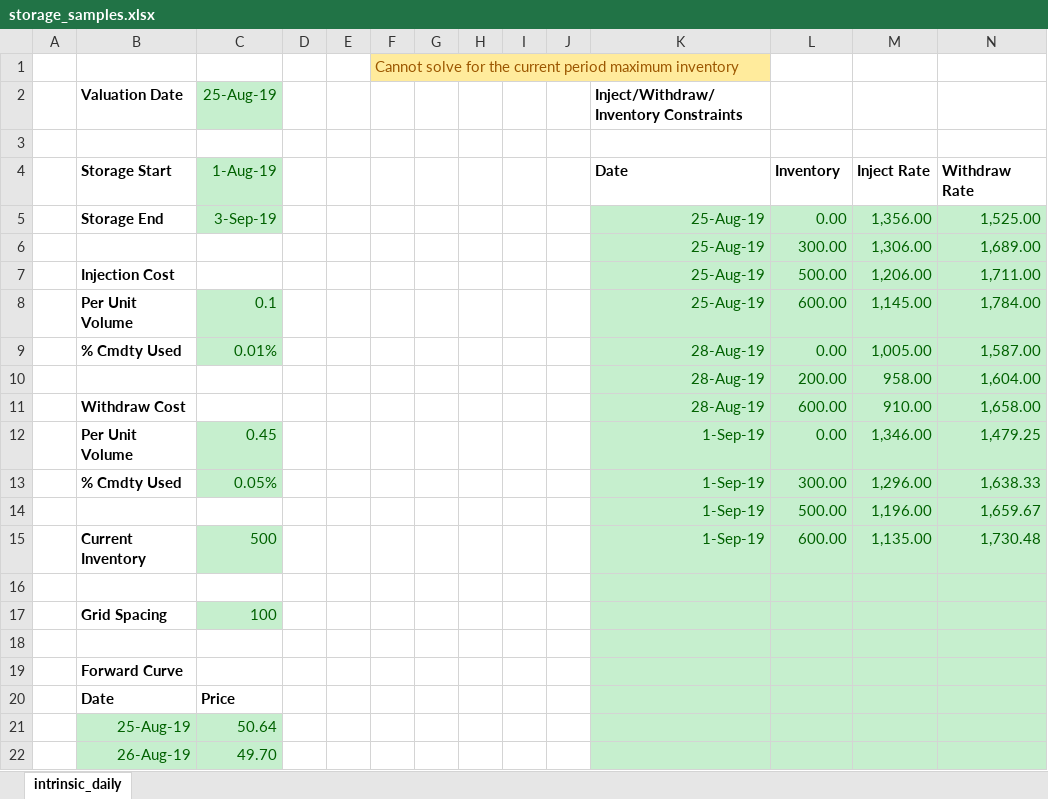
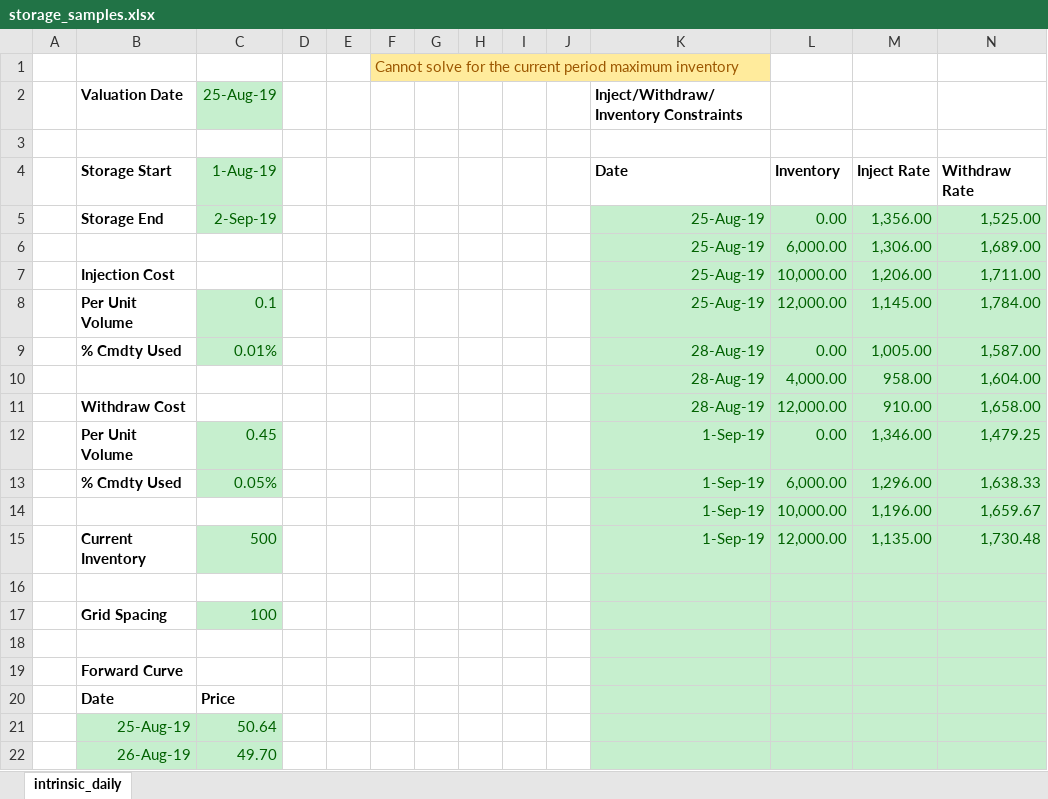
Before and after one commit to rabwent11/storage, an Excel workbook: samples/excel/storage_samples.xlsx, sheet intrinsic_daily, drawn as a sheet; only a part is shown; values as stored, in another font and other column widths than the file's, no borders; the diff names each change by its address in the sheet, - before the commit and + after, or states it on an @@ line.

Commit message:
Fixed bug in WithTimeAndInventoryVaryingInjectWithdrawRates extension method and added test for bug.

```diff
--- a/samples/excel/storage_samples.xlsx (sheet intrinsic_daily)
+++ b/samples/excel/storage_samples.xlsx (sheet intrinsic_daily)
-C5 (25-Aug-19): 3-Sep-19
+C5 (25-Aug-19): 2-Sep-19
-L6: 300.00
+L6: 6,000.00
-L7: 500.00
+L7: 10,000.00
-L8: 600.00
+L8: 12,000.00
-L10: 200.00
+L10: 4,000.00
-L11: 600.00
+L11: 12,000.00
-L13: 300.00
+L13: 6,000.00
-L14: 500.00
+L14: 10,000.00
-L15: 600.00
+L15: 12,000.00
```
Also changed, not shown: 4 other files.
